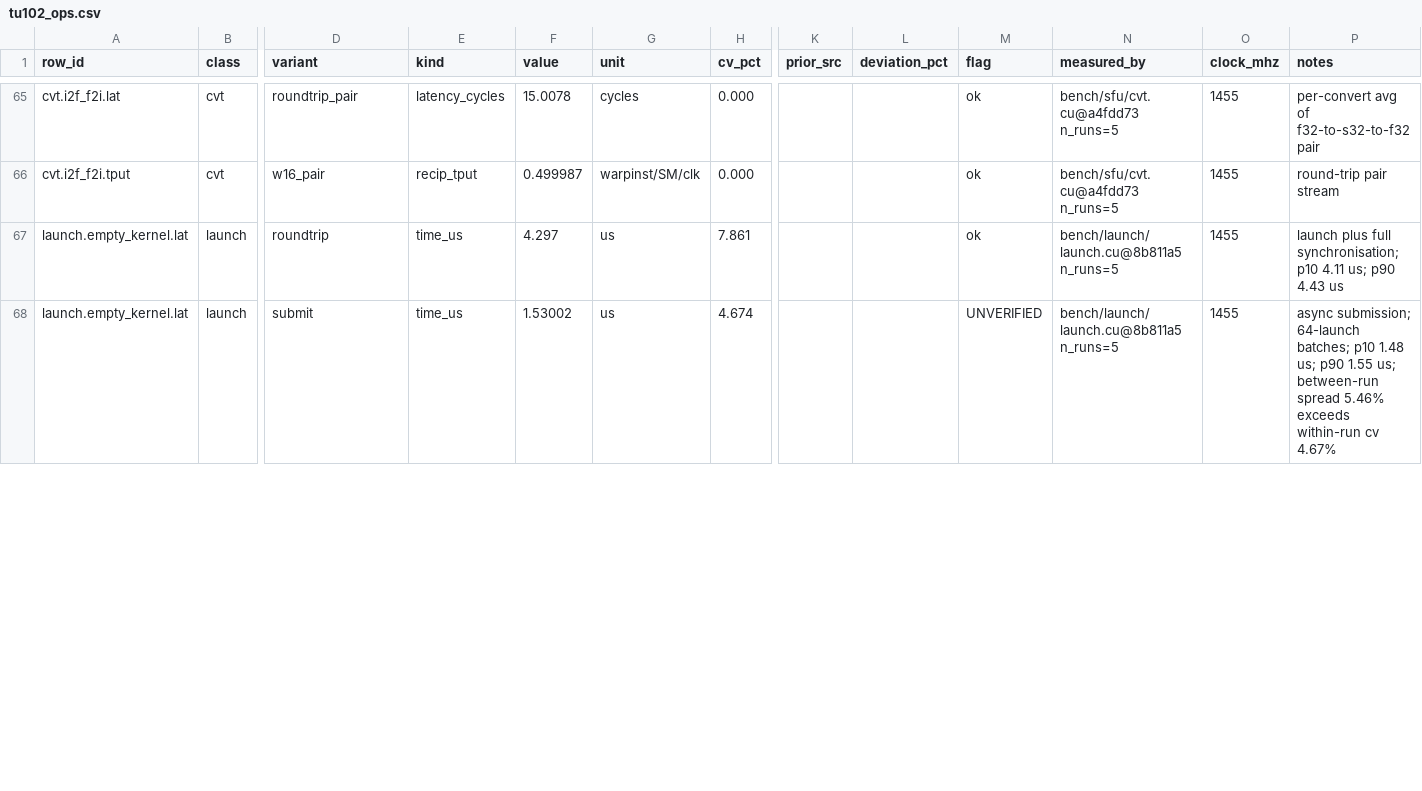
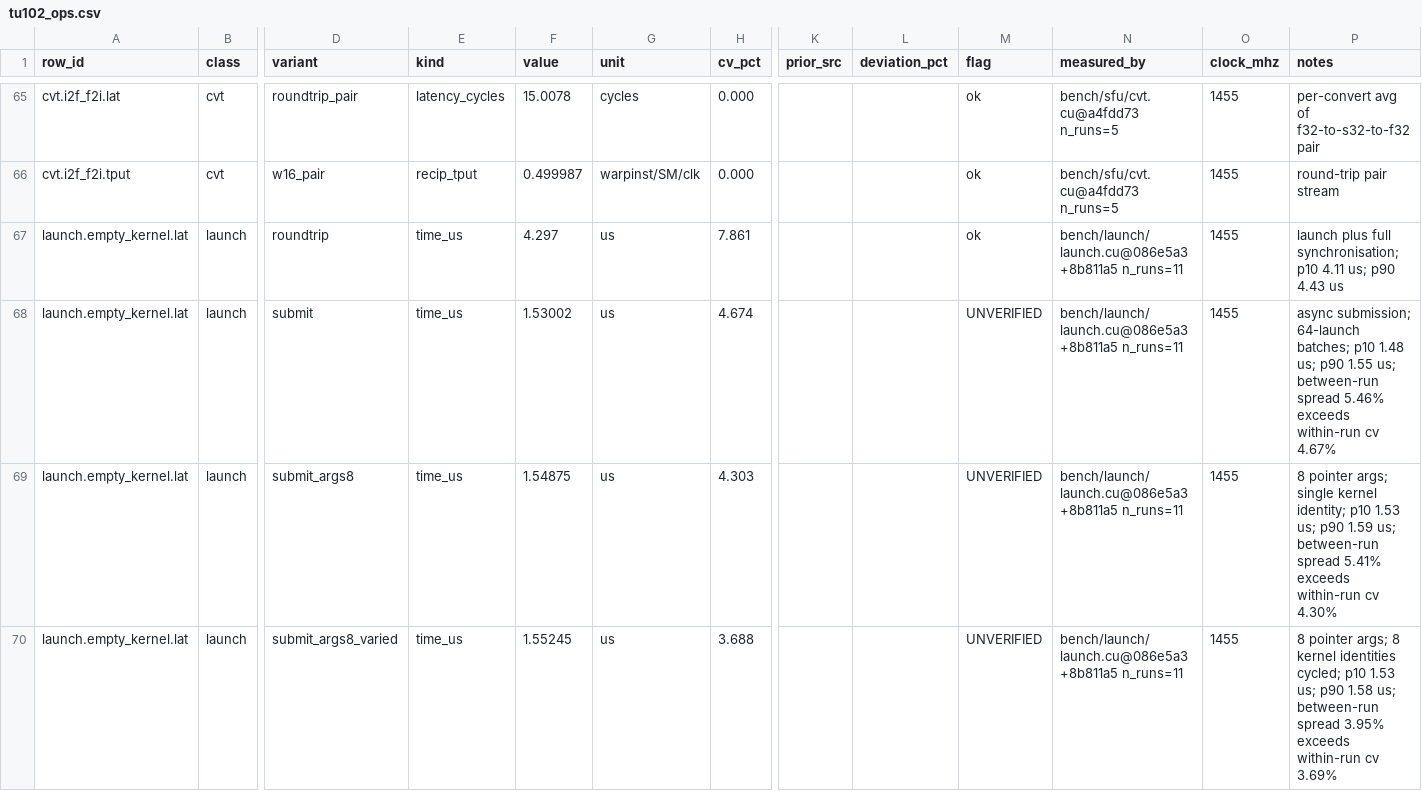
Before and after one commit to connollydavid/tu102, a CSV file: table/tu102_ops.csv, drawn as a sheet; only a part is shown, gaps mark what is left out; rows hold the shown columns only; the diff covers the shown part only; the diff names each change by its address in the sheet, - before the commit and + after, or states it on an @@ line.

```diff
--- a/table/tu102_ops.csv
+++ b/table/tu102_ops.csv
-N67:N68 (measured_by): bench/launch/launch.cu@8b811a5 n_runs=5
+N67:N68 (measured_by): bench/launch/launch.cu@086e5a3+8b811a5 n_runs=11
+row 69: launch.empty_kernel.lat | launch | submit_args8 | time_us | 1.54875 | us | 4.303 |  |  | UNVERIFIED | bench/launch/launch.cu@086e5a3+8b811a5 n_runs=11 | 1455 | 8 pointer args; single kernel identity; p10 1.53 us; p90 1.59 us; between-run spread 5.41% exceeds within-run cv 4.30%
+row 70: launch.empty_kernel.lat | launch | submit_args8_varied | time_us | 1.55245 | us | 3.688 |  |  | UNVERIFIED | bench/launch/launch.cu@086e5a3+8b811a5 n_runs=11 | 1455 | 8 pointer args; 8 kernel identities cycled; p10 1.53 us; p90 1.58 us; between-run spread 3.95% exceeds within-run cv 3.69%
```
Also changed, not shown: 2 added rows and 1 edited cell elsewhere in this file, data/results/t5820-2xrtx6000/launch.csv, data/results/t5820-2xrtx6000/runs.csv, 2 other files.
